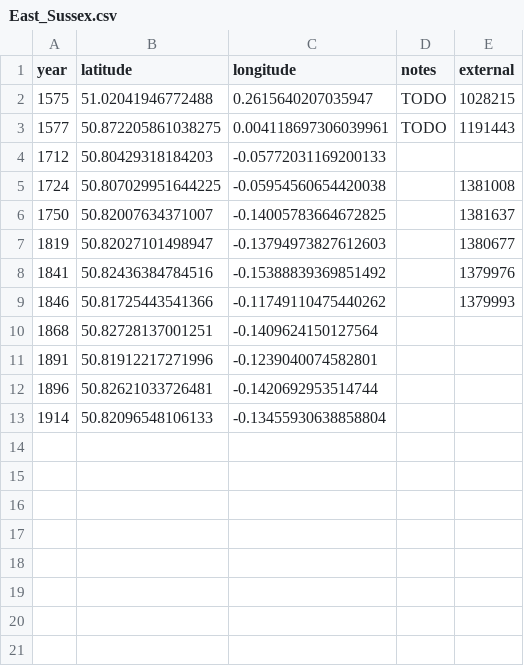
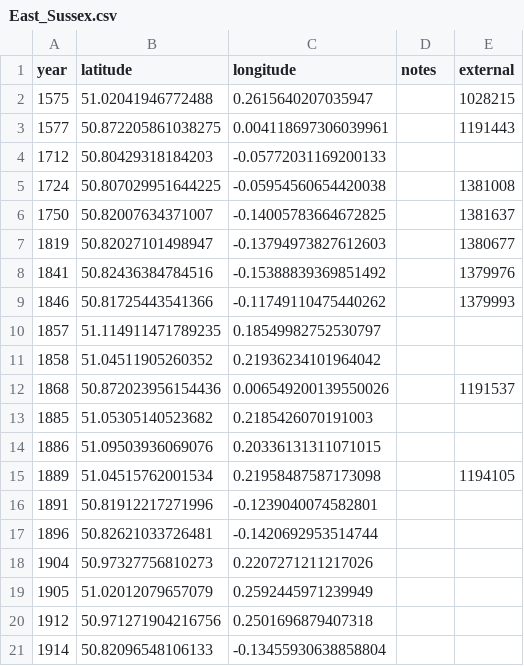
Before and after one commit to aelmekeev/year-on-facade, a CSV file: csv/UK/East_Sussex.csv, drawn as a sheet.

```diff
--- a/csv/UK/East_Sussex.csv
+++ b/csv/UK/East_Sussex.csv
@@ -1,4 +1,4 @@
 year,latitude,longitude,notes,external
-1575,51.02041946772488,0.2615640207035947,TODO,1028215
-1577,50.872205861038275,0.004118697306039961,TODO,1191443
+1575,51.02041946772488,0.2615640207035947,,1028215
+1577,50.872205861038275,0.004118697306039961,,1191443
 1712,50.80429318184203,-0.05772031169200133,,
@@ -9,5 +9,13 @@ year,latitude,longitude,notes,external
 1846,50.81725443541366,-0.11749110475440262,,1379993
-1868,50.82728137001251,-0.1409624150127564,,
+1857,51.114911471789235,0.18549982752530797,,
+1858,51.04511905260352,0.21936234101964042,,
+1868,50.872023956154436,0.006549200139550026,,1191537
+1885,51.05305140523682,0.2185426070191003,,
+1886,51.09503936069076,0.20336131311071015,,
+1889,51.04515762001534, 0.21958487587173098,,1194105
 1891,50.81912217271996,-0.1239040074582801,,
 1896,50.82621033726481,-0.1420692953514744,,
+1904,50.97327756810273,0.2207271211217026,,
+1905,51.02012079657079,0.2592445971239949,,
+1912,50.971271904216756,0.2501696879407318,,
 1914,50.82096548106133,-0.13455930638858804,,
```
Also changed, not shown: csv/UK/Kent.csv, csv/UK/Surrey.csv, 18 other files.
